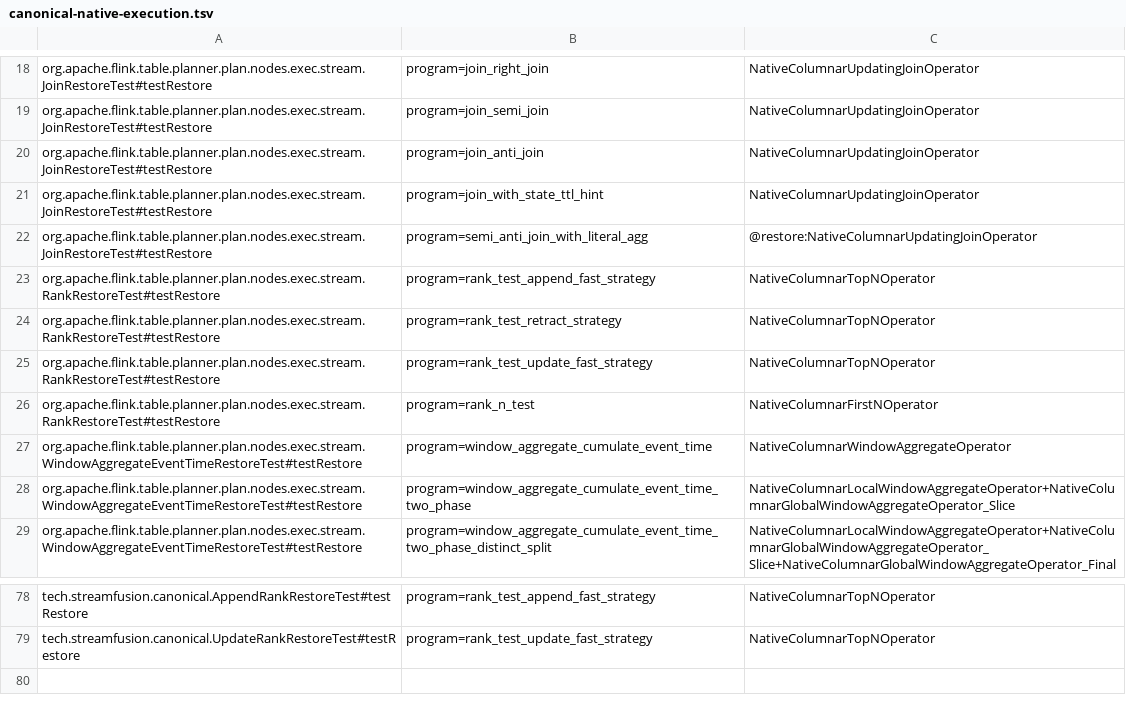
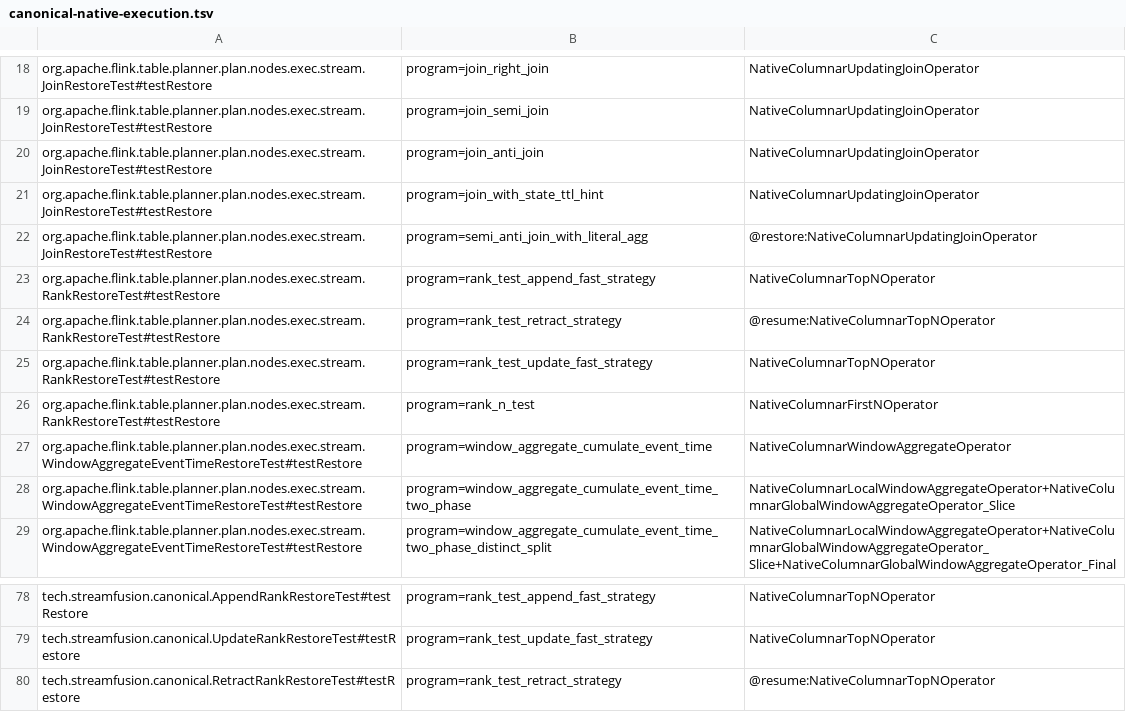
Before and after one commit to datafusion-contrib/StreamFusion, a TSV file: dev/flink-suite/agent/src/main/resources/canonical-native-execution.tsv, drawn as a sheet; only a part is shown, gaps mark what is left out.

Commit message:
Bind retracting rank state to the original Flink job contract
Ordinary SQL and portable stock plans now bind the qualified general retracting
rank owner to released selectors, serializers, comparator, identities and maximum
parallelism. Preserve independent lists, counters, bounds and TTL ages through the
existing direct canonical path. Constant OFFSET/large ranges, integral first bounds,
two-field sorts and before-image policies retain per-record semantics under table
mini-batching. Rejected bindings and unqualified upstream state owners keep stock
layouts instead of restoring an incompatible native owner.

Qualify 576 typed handoffs, 246 planner controls and 546 existing regressions.
Verify 168 isolated job scenarios across ordinary/compiled submissions, both stores
and engine orders, custom source/sink state, both transposes, empty/no-input
returns, native recovery and rescaling. The initial matrix passes 160; eight ideal
SQL oracle failures reproduce on released stock hidden OFFSET. Twelve stock-only
controls pin exact reference tables at every cut, and all eight targeted reruns
pass unchanged production code with exact stock changelog checks retained.

Twelve selected released restore programs pass per engine (ten native/two expected
fallbacks), as do all four original RankRestoreTest programs; these overlap. The
retract witness requires committed data imports plus new native input, excluding
validation and metadata frames. All 118 witness and 49 summary controls pass.
Shared Flink 1.18 compilation and 25 processing controls pass without claiming
canonical interchange on that line. The native library and Rust code are unchanged.

Refs #569. All 15 operator families remain partial and all ten acceptance criteria
remain open. Benchmarking is explicitly deferred by the maintainer.

```diff
--- a/dev/flink-suite/agent/src/main/resources/canonical-native-execution.tsv
+++ b/dev/flink-suite/agent/src/main/resources/canonical-native-execution.tsv
@@ -23,3 +23,3 @@ org.apache.flink.table.planner.plan.nodes.exec.stream.JoinRestoreTest#testRestor
 org.apache.flink.table.planner.plan.nodes.exec.stream.RankRestoreTest#testRestore	program=rank_test_append_fast_strategy	NativeColumnarTopNOperator
-org.apache.flink.table.planner.plan.nodes.exec.stream.RankRestoreTest#testRestore	program=rank_test_retract_strategy	NativeColumnarTopNOperator
+org.apache.flink.table.planner.plan.nodes.exec.stream.RankRestoreTest#testRestore	program=rank_test_retract_strategy	@resume:NativeColumnarTopNOperator
 org.apache.flink.table.planner.plan.nodes.exec.stream.RankRestoreTest#testRestore	program=rank_test_update_fast_strategy	NativeColumnarTopNOperator
@@ -79 +79,2 @@ tech.streamfusion.canonical.AppendRankRestoreTest#testRestore	program=rank_test_
 tech.streamfusion.canonical.UpdateRankRestoreTest#testRestore	program=rank_test_update_fast_strategy	NativeColumnarTopNOperator
+tech.streamfusion.canonical.RetractRankRestoreTest#testRestore	program=rank_test_retract_strategy	@resume:NativeColumnarTopNOperator
```
Also changed, not shown: 22 other files.
